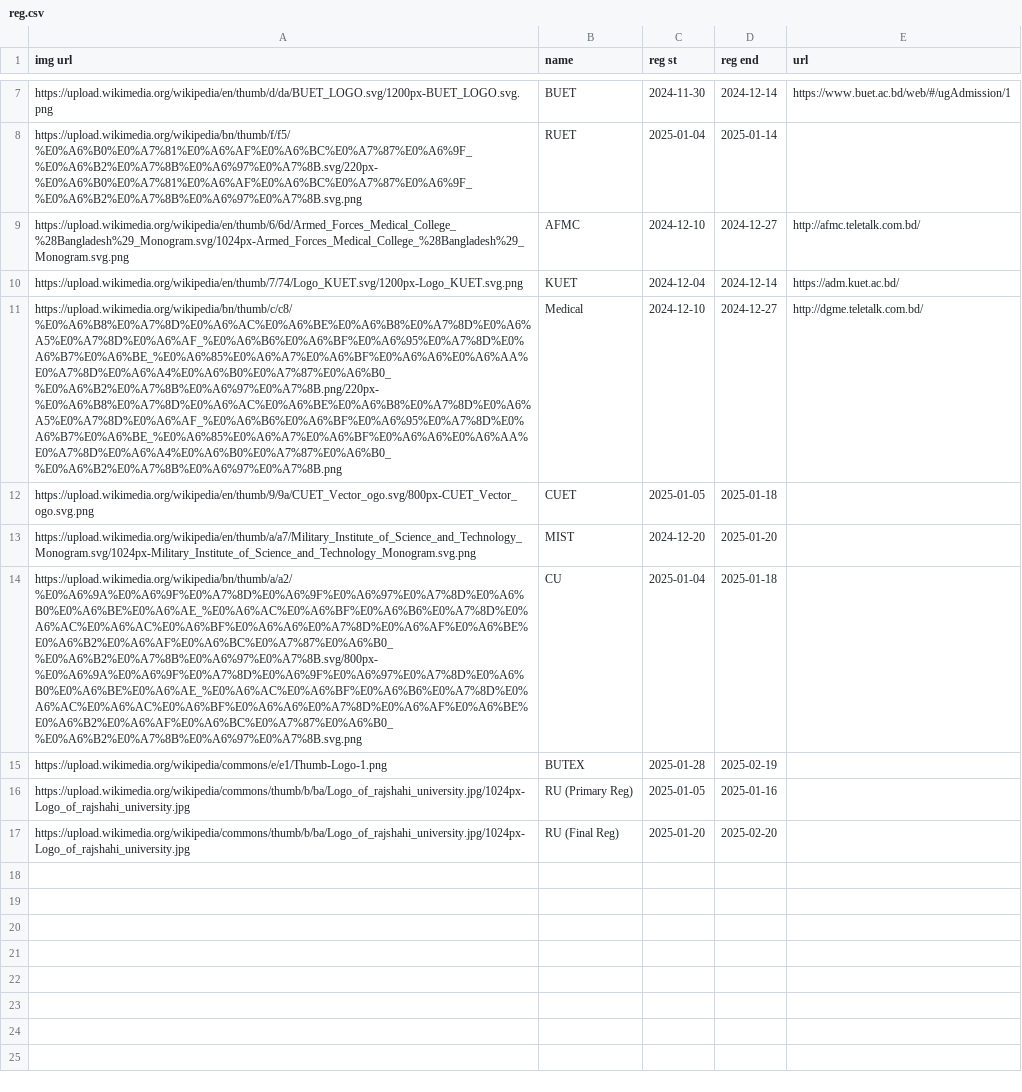
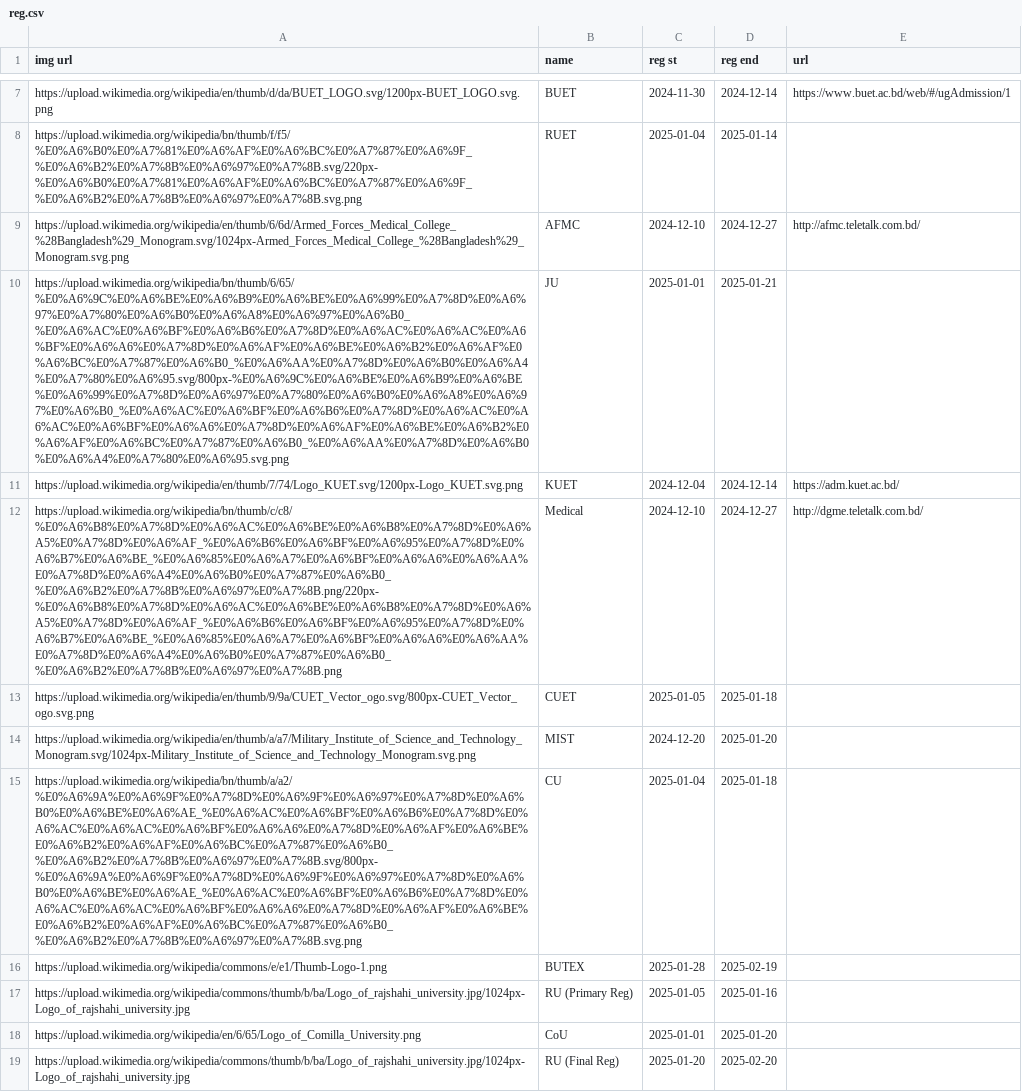
Before and after one commit to rahman-ziad/appdata, a CSV file: reg.csv, drawn as a sheet; only a part is shown, gaps mark what is left out; the diff names each change by its address in the sheet, - before the commit and + after, or states it on an @@ line.

Commit message:
Update reg.csv

```diff
--- a/reg.csv
+++ b/reg.csv
+row 10: https://upload.wikimedia.org/wikipedia/bn/thumb/6/65/%E0%A6%9C%E0%A6%BE%E0%A6%B9%E0%A6%BE%E0%A6%99%E0%A7%8D%E0%A6%97%E0%A7%80%E0%A6%B0%E0%A6%A8%E0%A6%97%E0%A6%B0_%E0%A6%AC%E0%A6%BF%E0%A6%B6%E0%A7%8D%E0%A6%AC%E0%A6%AC%E0%A6%BF%E0%A6%A6%E0%A7%8D%E0%A6%AF%E0%A6%BE%E0%A6%B2%E0%A6%AF%E0%A6%BC%E0%A7%87%E0%A6%B0_%E0%A6%AA%E0%A7%8D%E0%A6%B0%E0%A6%A4%E0%A7%80%E0%A6%95.svg/800px-%E0%A6%9C%E0%A6%BE%E0%A6%B9%E0%A6%BE%E0%A6%99%E0%A7%8D%E0%A6%97%E0%A7%80%E0%A6%B0%E0%A6%A8%E0%A6%97%E0%A6%B0_%E0%A6%AC%E0%A6%BF%E0%A6%B6%E0%A7%8D%E0%A6%AC%E0%A6%AC%E0%A6%BF%E0%A6%A6%E0%A7%8D%E0%A6%AF%E0%A6%BE%E0%A6%B2%E0%A6%AF%E0%A6%BC%E0%A7%87%E0%A6%B0_%E0%A6%AA%E0%A7%8D%E0%A6%B0%E0%A6%A4%E0%A7%80%E0%A6%95.svg.png | JU | 2025-01-01 | 2025-01-21
+row 18: https://upload.wikimedia.org/wikipedia/en/6/65/Logo_of_Comilla_University.png | CoU | 2025-01-01 | 2025-01-20
```
